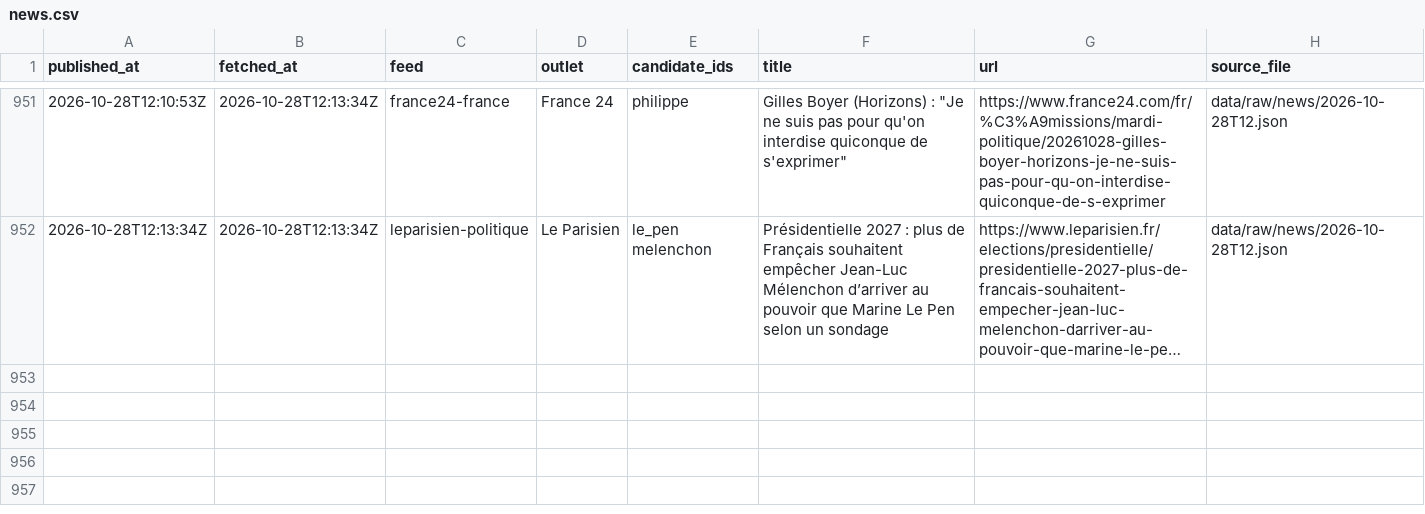
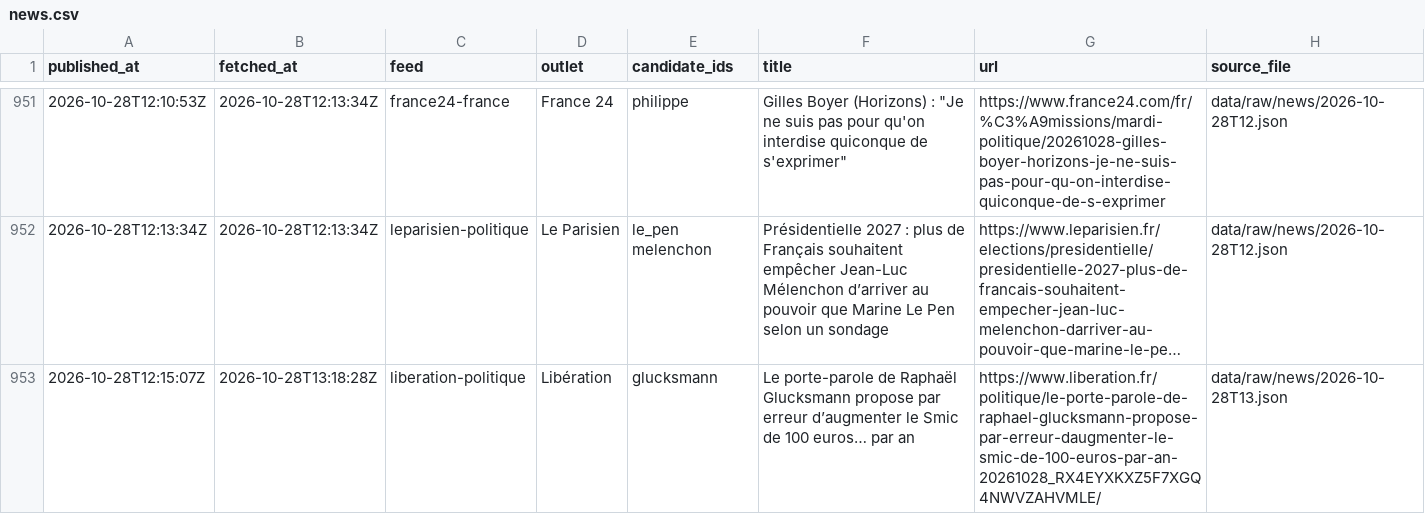
Before and after one commit to Hebilicious/fr2027-forecaster, a CSV file: data/clean/news.csv, drawn as a sheet; only a part is shown, gaps mark what is left out; long unchanged cells end in …; the diff names each change by its address in the sheet, - before the commit and + after, or states it on an @@ line.

```diff
--- a/data/clean/news.csv
+++ b/data/clean/news.csv
+row 953: 2026-10-28T12:15:07Z | 2026-10-28T13:18:28Z | liberation-politique | Libération | glucksmann | Le porte-parole de Raphaël Glucksmann propose par erreur d’augmenter le Smic de 100 euros… par an | https://www.liberation.fr/politique/le-porte-parole-de-raphael-glucksmann-propose-par-erreur-daugmenter-le-smic-de-100-euros-par-an-20261028_RX4EYXKXZ5F7XGQ4NWVZAHVMLE/ | data/raw/news/2026-10-28T13.json
```
Also changed, not shown: 5 other files.
